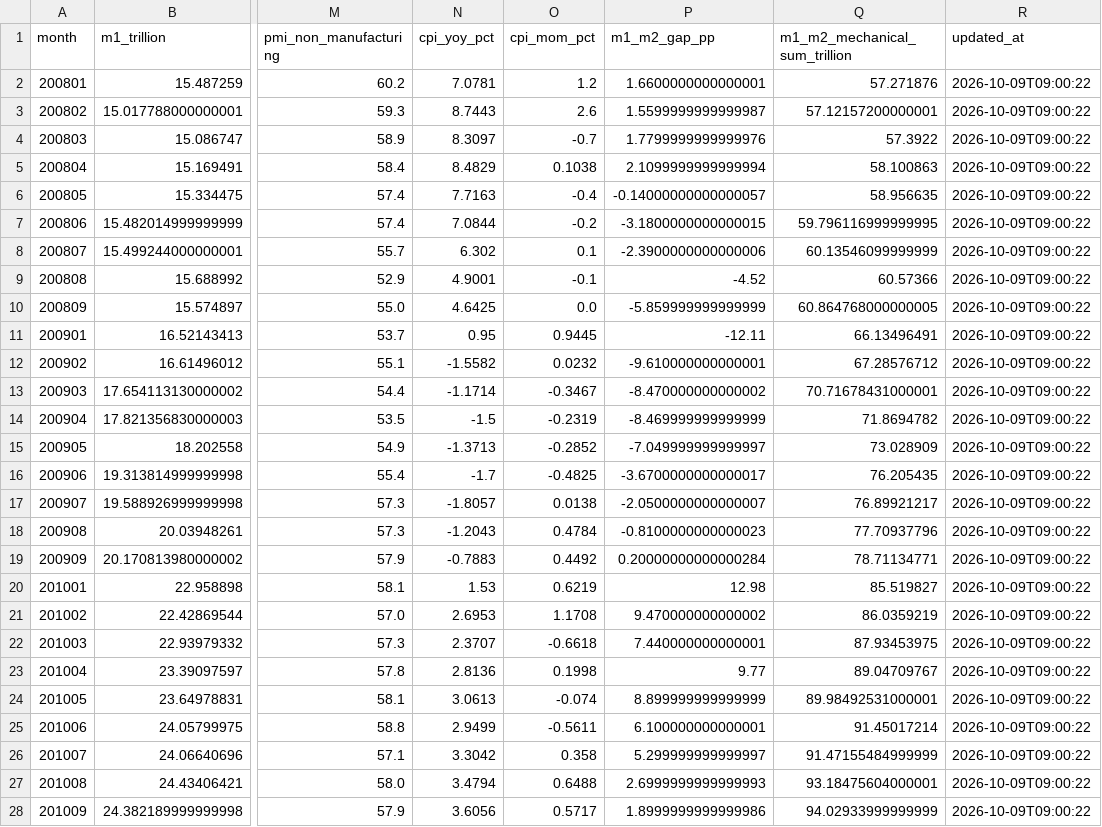
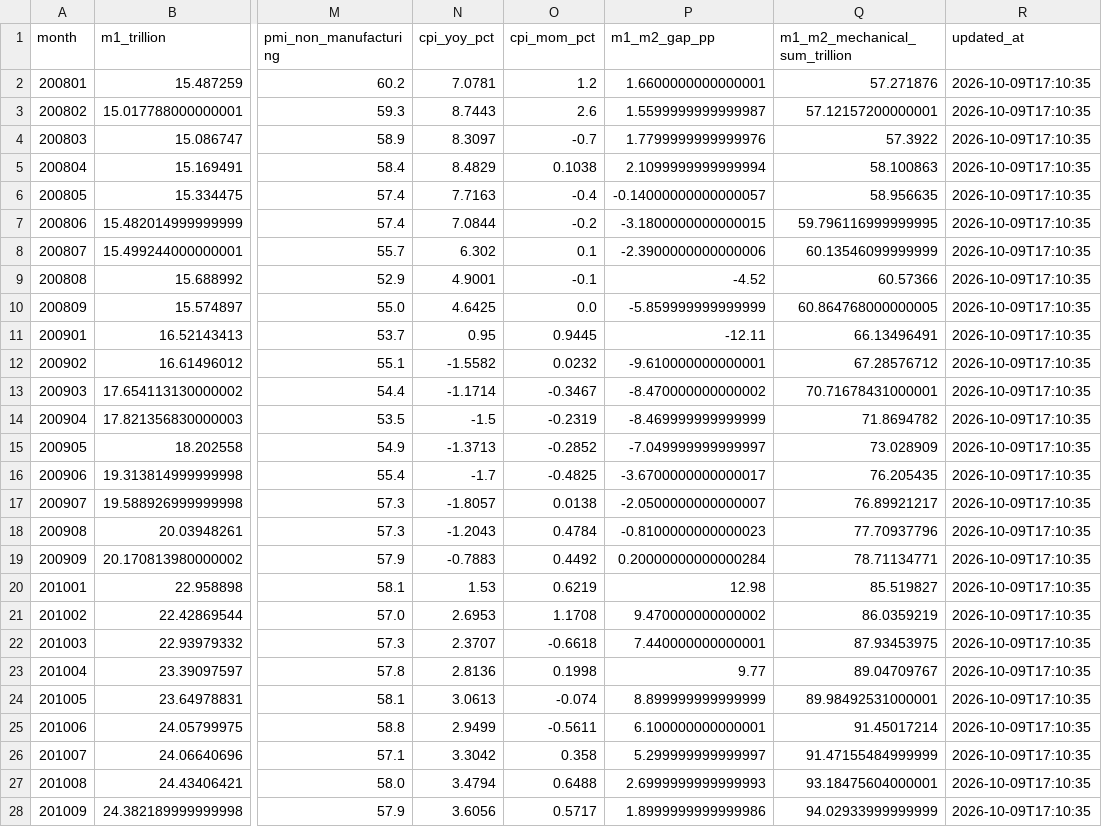
Before and after one commit to littlepeachh/macroscope-dashboard-v7, a CSV file: data/macro.csv, drawn as a sheet; only a part is shown, gaps mark what is left out; the diff covers the shown part only; the diff names each change by its address in the sheet, - before the commit and + after, or states it on an @@ line.

```diff
--- a/data/macro.csv
+++ b/data/macro.csv
-R2:R28 (updated_at): 2026-10-09T09:00:22
+R2:R28 (updated_at): 2026-10-09T17:10:35
```
Also changed, not shown: 144 edited cells elsewhere in this file, data/fund_subscription.csv, 2 other files.
